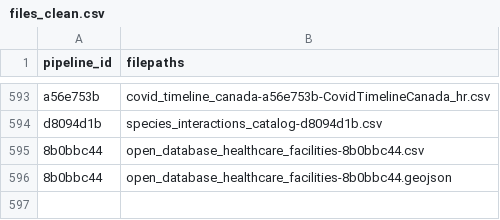
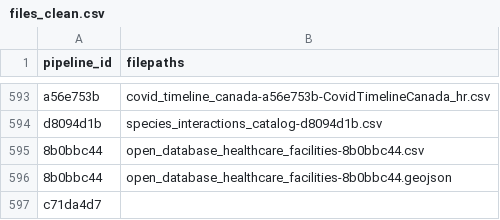
Before and after one commit to Ecosystem-Assessments/pipedat, a CSV file: inst/extdata/files_clean.csv, drawn as a sheet; only a part is shown, gaps mark what is left out.

```diff
--- a/inst/extdata/files_clean.csv
+++ b/inst/extdata/files_clean.csv
@@ -596 +596,2 @@
 "8b0bbc44","open_database_healthcare_facilities-8b0bbc44.geojson"
+"c71da4d7",""
```
Also changed, not shown: inst/extdata/files_raw.csv, inst/extdata/pipeline.csv, 7 other files.
